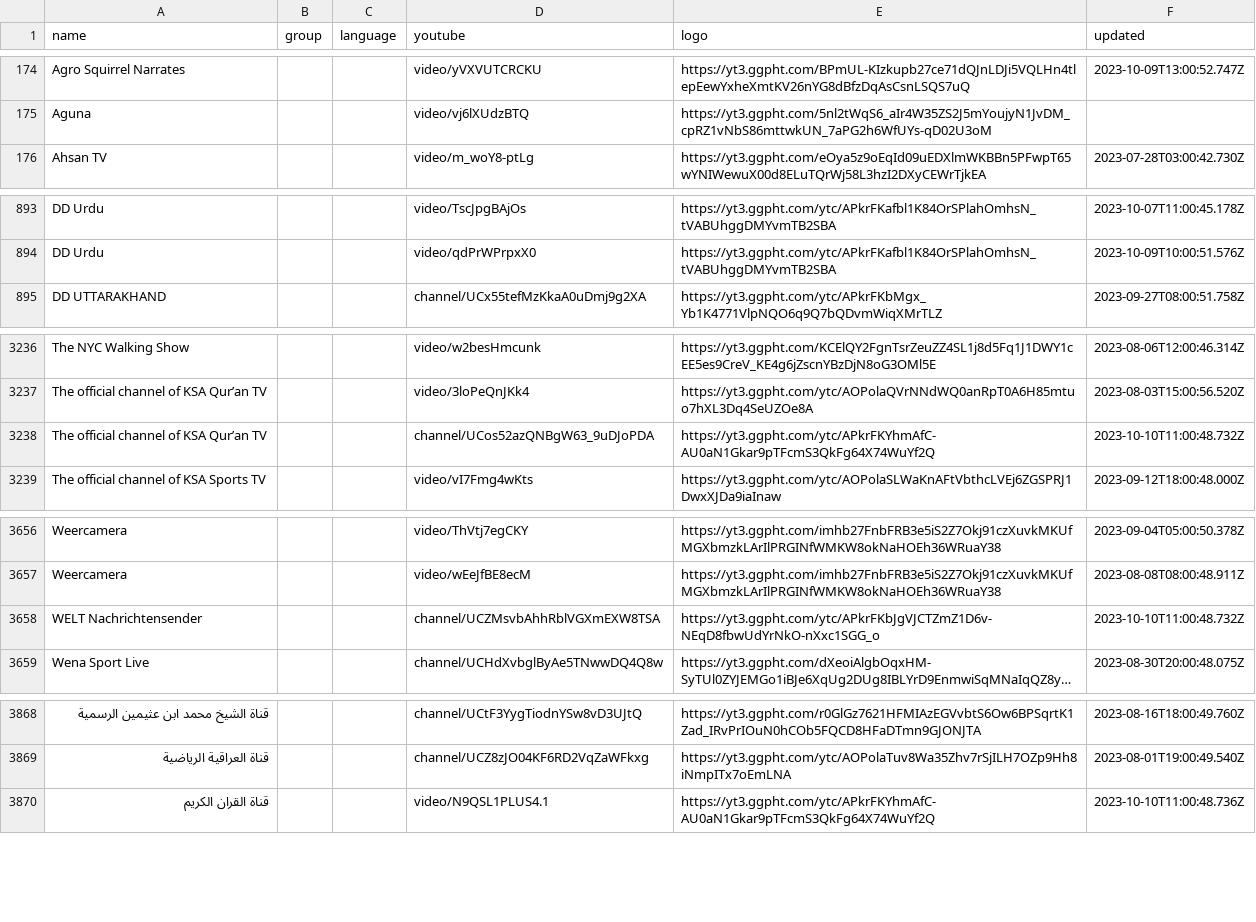
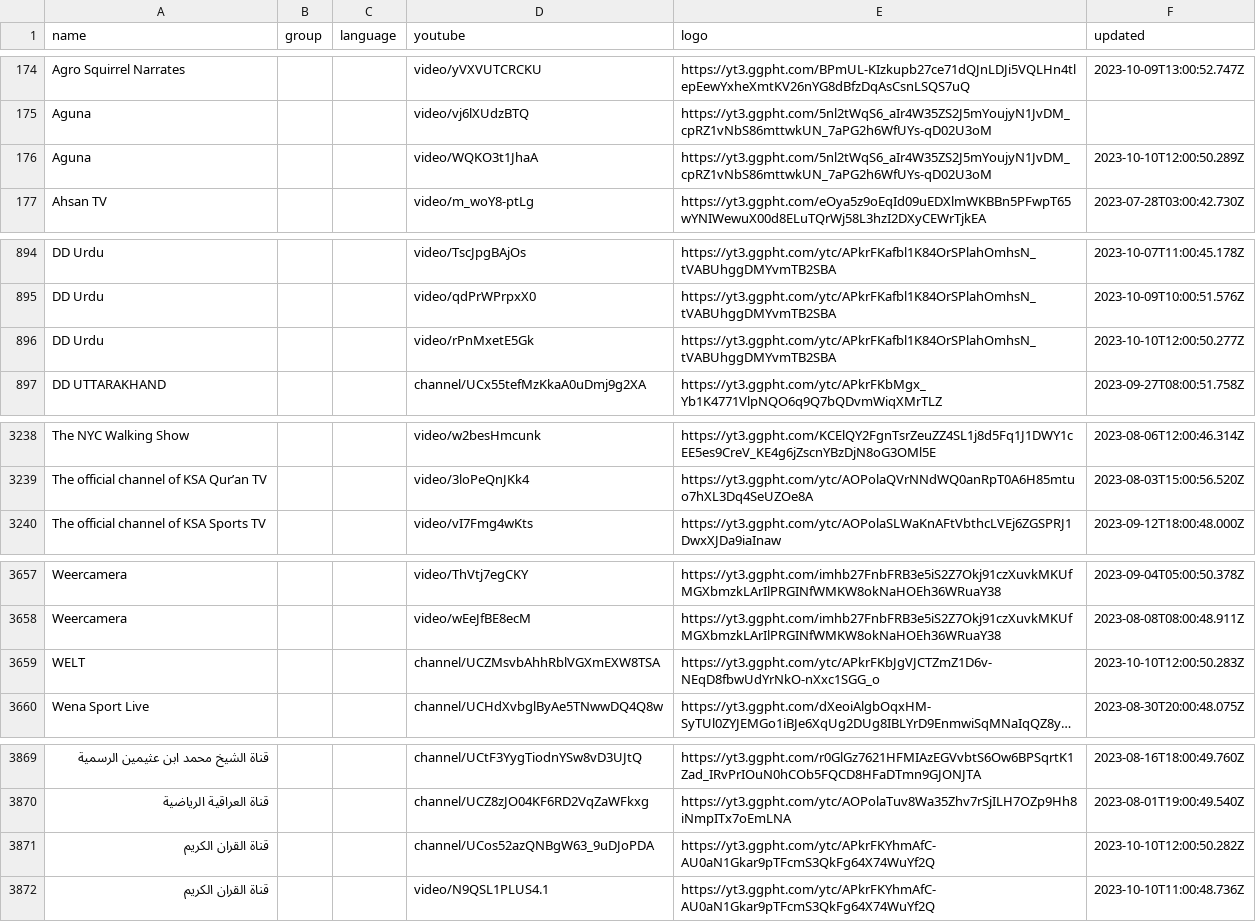
Before and after one commit to Navezjt/Navez-ST, a CSV file: channels.csv, drawn as a sheet; only a part is shown, gaps mark what is left out; long unchanged cells end in …; removed rows and columns are numbered as before the commit, all else as after; the diff names each change by its address in the sheet, - before the commit and + after, or states it on an @@ line.

```diff
--- a/channels.csv
+++ b/channels.csv
+row 176: Aguna |  |  | video/WQKO3t1JhaA | https://yt3.ggpht.com/5nl2tWqS6_aIr4W35ZS2J5mYoujyN1JvDM_cpRZ1vNbS86mttwkUN_7aPG2h6WfUYs-qD02U3oM | 2023-10-10T12:00:50.289Z
+row 896: DD Urdu |  |  | video/rPnMxetE5Gk | https://yt3.ggpht.com/ytc/APkrFKafbl1K84OrSPlahOmhsN_tVABUhggDMYvmTB2SBA | 2023-10-10T12:00:50.277Z
-row 3238: The official channel of KSA Qur’an TV |  |  | channel/UCos52azQNBgW63_9uDJoPDA | https://yt3.ggpht.com/ytc/APkrFKYhmAfC-AU0aN1Gkar9pTFcmS3QkFg64X74WuYf2Q | 2023-10-10T11:00:48.732Z
-A3659 (name): WELT Nachrichtensender
+A3659 (name): WELT
-F3659 (updated): 2023-10-10T11:00:48.732Z
+F3659 (updated): 2023-10-10T12:00:50.283Z
+row 3871: قناة القران الكريم |  |  | channel/UCos52azQNBgW63_9uDJoPDA | https://yt3.ggpht.com/ytc/APkrFKYhmAfC-AU0aN1Gkar9pTFcmS3QkFg64X74WuYf2Q | 2023-10-10T12:00:50.282Z
```
